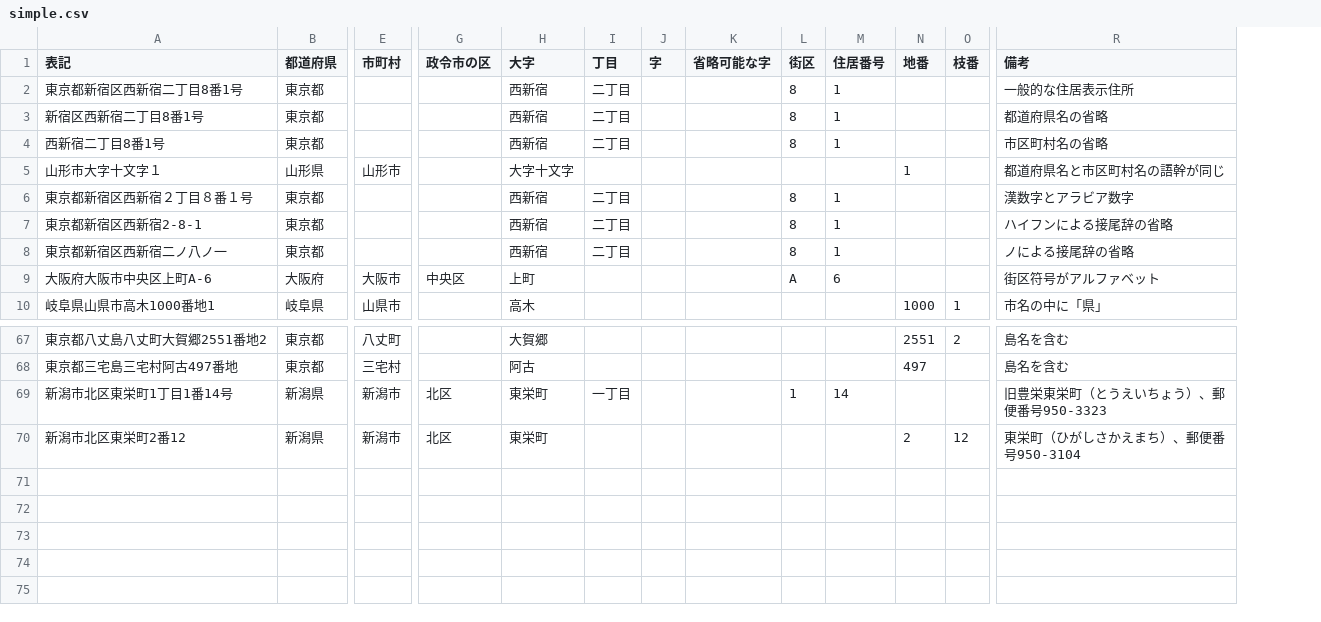
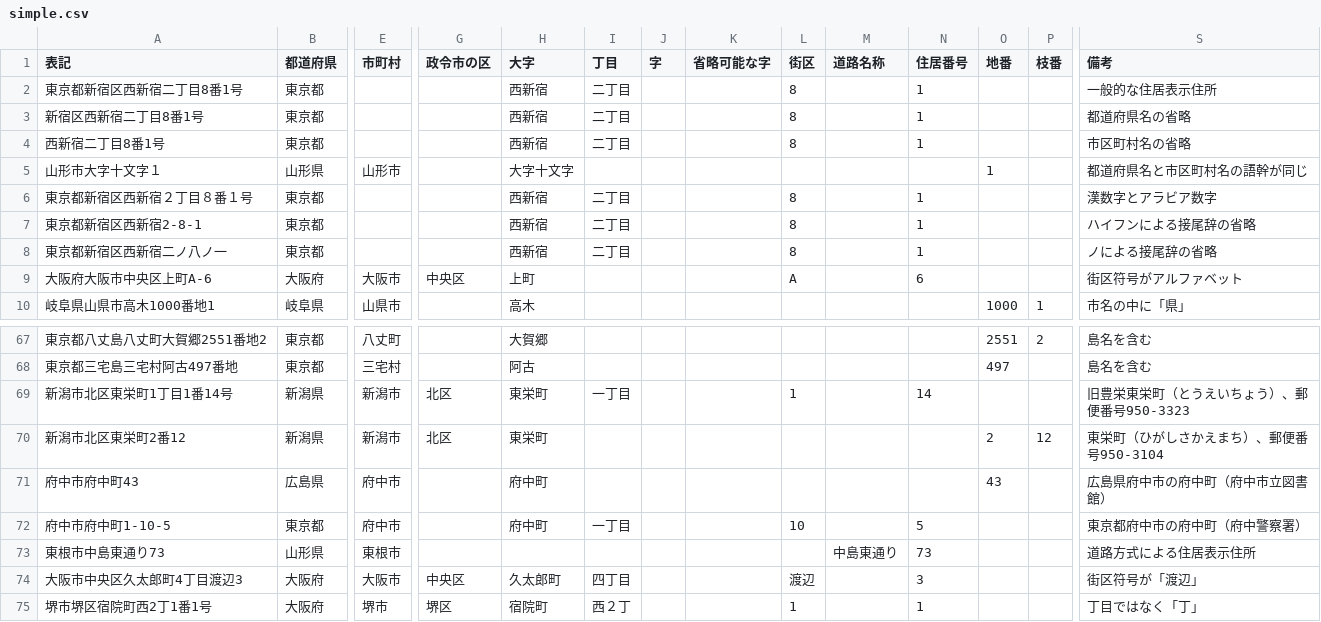
Before and after one commit to t-sagara/Japanese-Address-testdata, a CSV file: simple.csv, drawn as a sheet; only a part is shown, gaps mark what is left out; rows hold the shown columns only; the diff names each change by its address in the sheet, - before the commit and + after, or states it on an @@ line.

Commit message:
2つある府中市、道路方式（東根市）、「渡辺」、堺市の「丁」を追加。

```diff
--- a/simple.csv
+++ b/simple.csv
+column M (道路名称), empty
+row 71: 府中市府中町43 | 広島県 | 府中市 |  | 府中町 |  |  |  |  |  |  | 43 |  | 広島県府中市の府中町（府中市立図書館）
+row 72: 府中市府中町1-10-5 | 東京都 | 府中市 |  | 府中町 | 一丁目 |  |  | 10 |  | 5 |  |  | 東京都府中市の府中町（府中警察署）
+row 73: 東根市中島東通り73 | 山形県 | 東根市 |  |  |  |  |  |  | 中島東通り | 73 |  |  | 道路方式による住居表示住所
+row 74: 大阪市中央区久太郎町4丁目渡辺3 | 大阪府 | 大阪市 | 中央区 | 久太郎町 | 四丁目 |  |  | 渡辺 |  | 3 |  |  | 街区符号が「渡辺」
+row 75: 堺市堺区宿院町西2丁1番1号 | 大阪府 | 堺市 | 堺区 | 宿院町 | 西２丁 |  |  | 1 |  | 1 |  |  | 丁目ではなく「丁」
```
